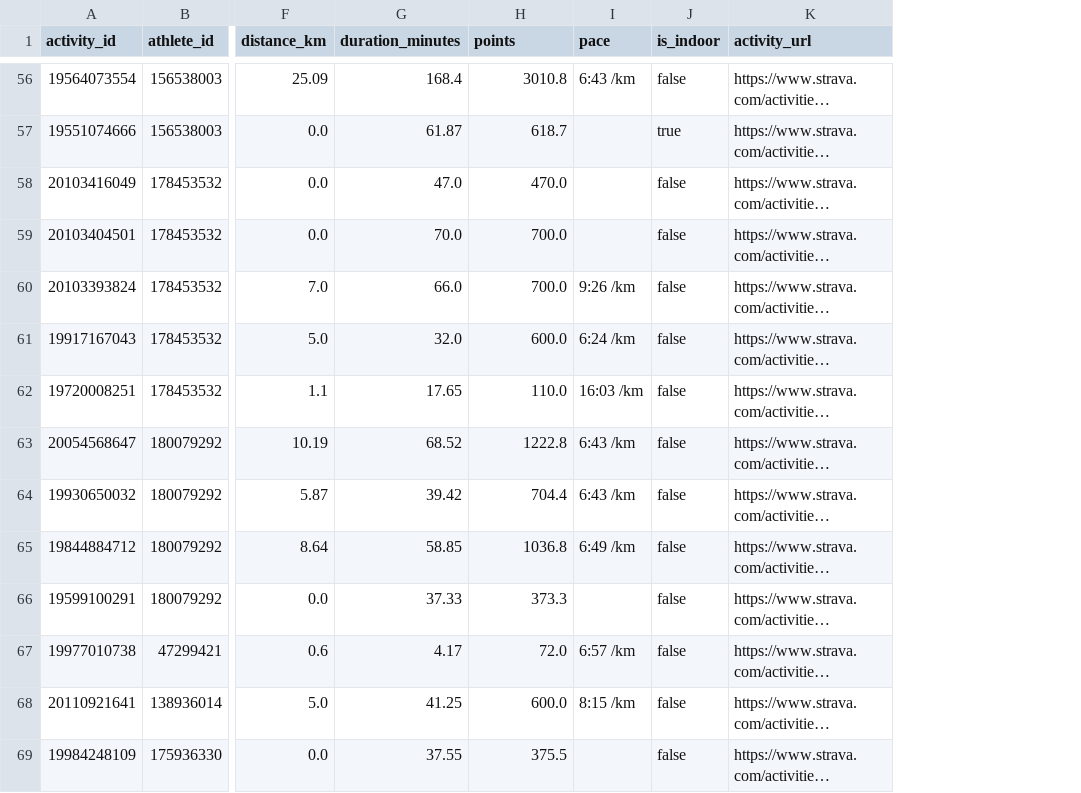
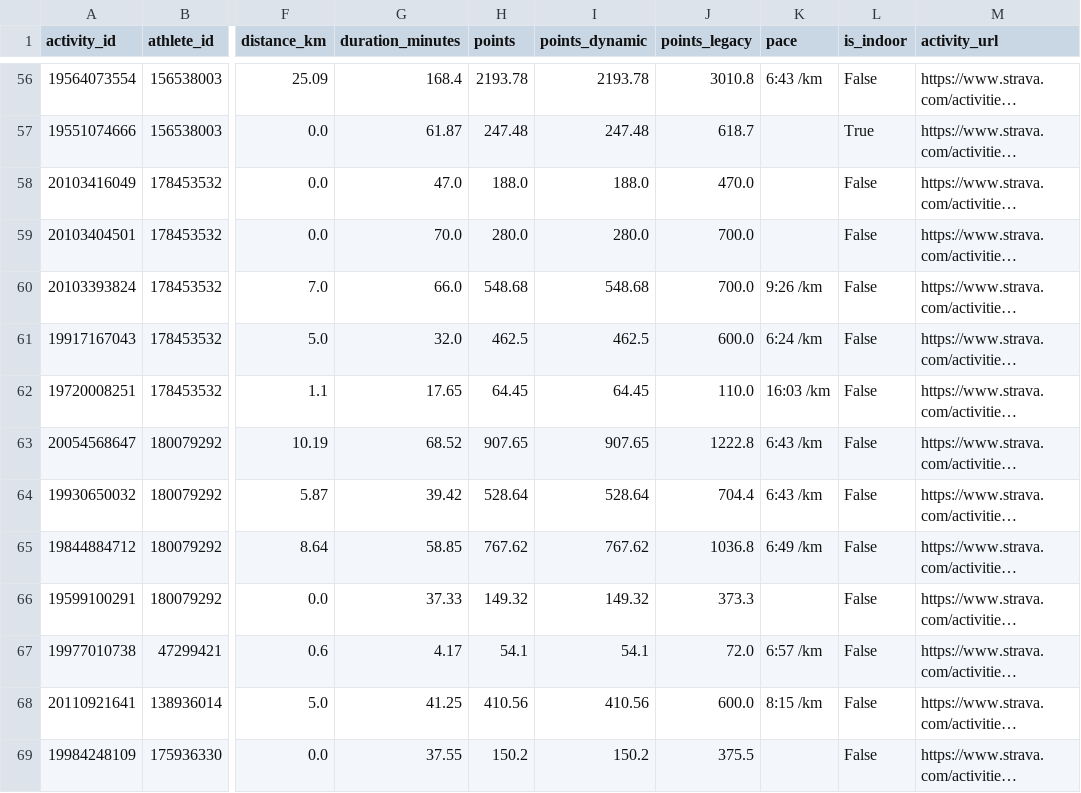
Before and after one commit to Lupilgaming/Strava2026, a CSV file: YEAR2026/activities.csv, drawn as a sheet; only a part is shown, gaps mark what is left out; long unchanged cells end in …; addresses are those after the commit; the diff covers the shown part only; the diff names each change by its address in the sheet, - before the commit and + after, or states it on an @@ line.

Commit message:
Deploy Dynamic MET scoring schema with unified foot formula, interactive schema selector toggle, and data integrity safeguards

```diff
--- a/YEAR2026/activities.csv
+++ b/YEAR2026/activities.csv
+column H (points), rows 56-69: 2193.78 | 247.48 | 188.0 | 280.0 | 548.68 | 462.5 | 64.45 | 907.65 | 528.64 | 767.62 | 149.32 | 54.1 | 410.56 | 150.2
+column I (points_dynamic), rows 56-69: 2193.78 | 247.48 | 188.0 | 280.0 | 548.68 | 462.5 | 64.45 | 907.65 | 528.64 | 767.62 | 149.32 | 54.1 | 410.56 | 150.2
-J1: points
+J1: points_legacy
-L56 (is_indoor): false
+L56 (is_indoor): False
-L57 (is_indoor): true
+L57 (is_indoor): True
-L58:L69 (is_indoor): false
+L58:L69 (is_indoor): False
```
Also changed, not shown: 91 edited cells elsewhere in this file, activities.csv, export/activities.csv, 16 other files.
